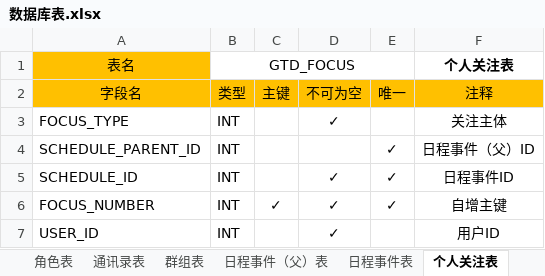
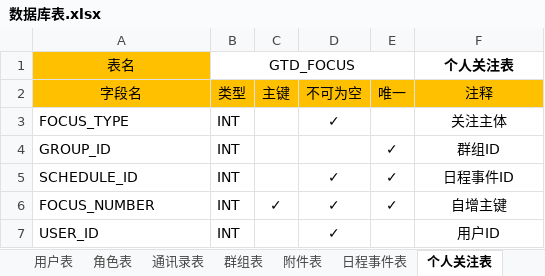
Before and after one commit to XJ-GTD/GTD, an Excel workbook: A-开发相关文档素材/2.数据库表/数据库表.xlsx, sheet 个人关注表, drawn as a sheet; values as stored, in another font and other column widths than the file's, no borders; the diff names each change by its address in the sheet, - before the commit and + after, or states it on an @@ line.

```diff
--- a/A-开发相关文档素材/2.数据库表/数据库表.xlsx (sheet 个人关注表)
+++ b/A-开发相关文档素材/2.数据库表/数据库表.xlsx (sheet 个人关注表)
-sheet tab: 日程事件（父）表
+sheet tab: 附件表
-A4 (字段名): SCHEDULE_PARENT_ID
+A4 (字段名): GROUP_ID
-F4 (注释): 日程事件（父）ID
+F4 (注释): 群组ID
```
Also changed, not shown: sheet 附件表, sheet 群组表, sheet 日程事件表.
